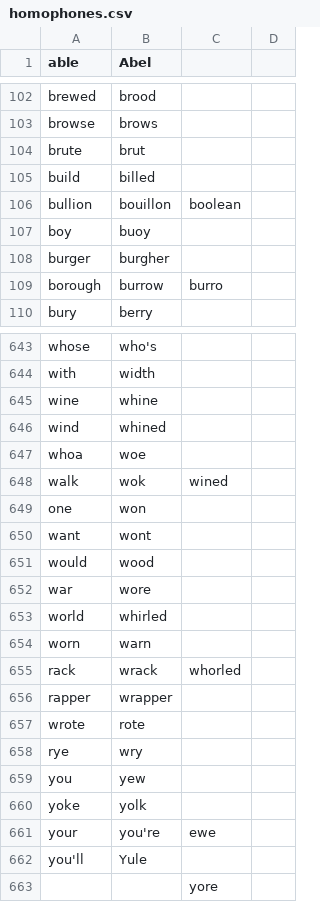
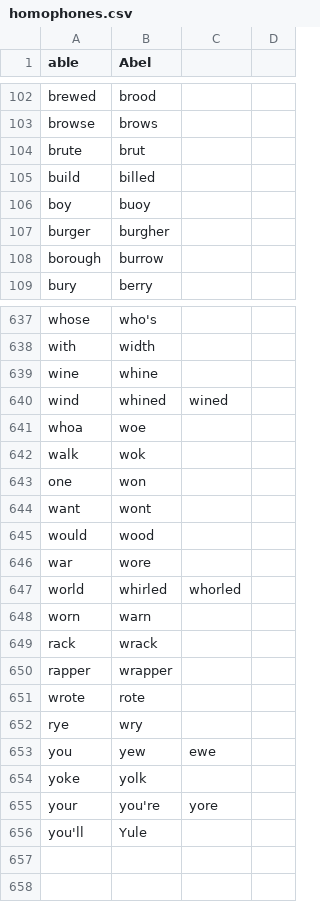
Before and after one commit to zilch42/knausj_talon, a CSV file: core/homophones/homophones.csv, drawn as a sheet; only a part is shown, gaps mark what is left out; the diff covers the shown part only.

```diff
--- a/core/homophones/homophones.csv
+++ b/core/homophones/homophones.csv
@@ -105,6 +105,5 @@ brute,brut,,
 build,billed,,
-bullion,bouillon,boolean,
 boy,buoy,,
 burger,burgher,,
-borough,burrow,burro,
+borough,burrow,,
 bury,berry,,
@@ -645,5 +639,5 @@ with,width,,
 wine,whine,,
-wind,whined,,
+wind,whined,wined,
 whoa,woe,,
-walk,wok,wined,
+walk,wok,,
 one,won,,
@@ -652,5 +646,5 @@ would,wood,,
 war,wore,,
-world,whirled,,
+world,whirled,whorled,
 worn,warn,,
-rack,wrack,whorled,
+rack,wrack,,
 rapper,wrapper,,
@@ -658,6 +652,5 @@ wrote,rote,,
 rye,wry,,
-you,yew,,
+you,yew,ewe,
 yoke,yolk,,
-your,you're,ewe,
+your,you're,yore,
 you'll,Yule,,
-,,yore,
```
Also changed, not shown: 5 removed rows and 78 edited cells elsewhere in this file, settings/websites.csv, 5 other files.
